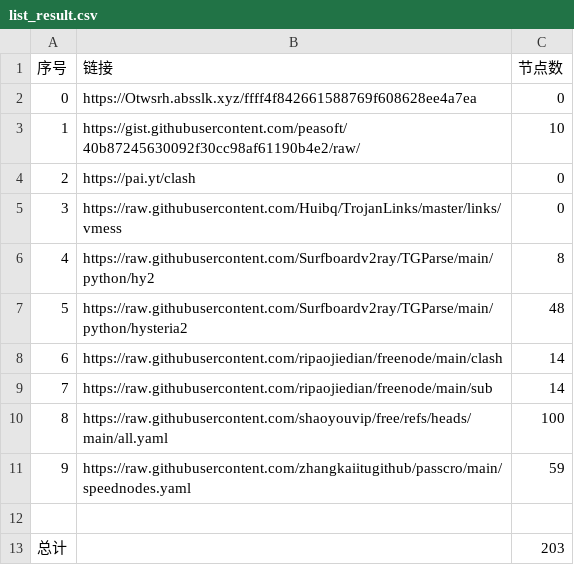
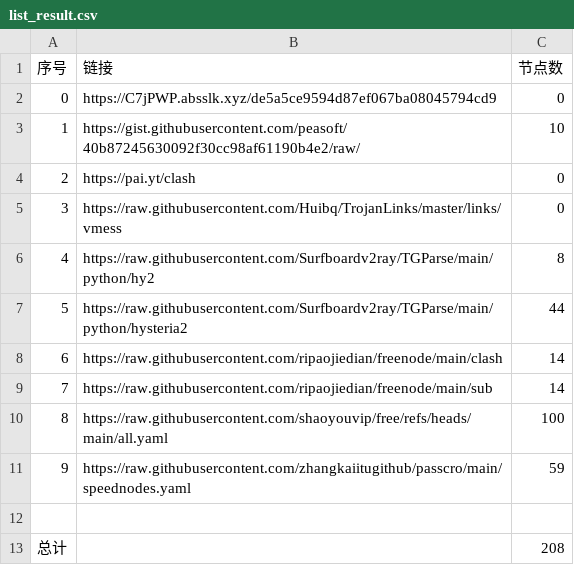
Before and after one commit to rrzt/clashcode_collect, a CSV file: NoMoreWalls/list_result.csv, drawn as a sheet.

```diff
--- a/NoMoreWalls/list_result.csv
+++ b/NoMoreWalls/list_result.csv
@@ -1,3 +1,3 @@
 序号,链接,节点数
-0,https://Otwsrh.absslk.xyz/ffff4f842661588769f608628ee4a7ea,0
+0,https://C7jPWP.absslk.xyz/de5a5ce9594d87ef067ba08045794cd9,0
 1,https://gist.githubusercontent.com/peasoft/40b87245630092f30cc98af61190b4e2/raw/,10
@@ -6,3 +6,3 @@
 4,https://raw.githubusercontent.com/Surfboardv2ray/TGParse/main/python/hy2,8
-5,https://raw.githubusercontent.com/Surfboardv2ray/TGParse/main/python/hysteria2,48
+5,https://raw.githubusercontent.com/Surfboardv2ray/TGParse/main/python/hysteria2,44
 6,https://raw.githubusercontent.com/ripaojiedian/freenode/main/clash,14
@@ -12,2 +12,2 @@
 
-总计,,203
+总计,,208
```
Also changed, not shown: AutoMergePublicNodes/list_result.csv, 51 other files.
